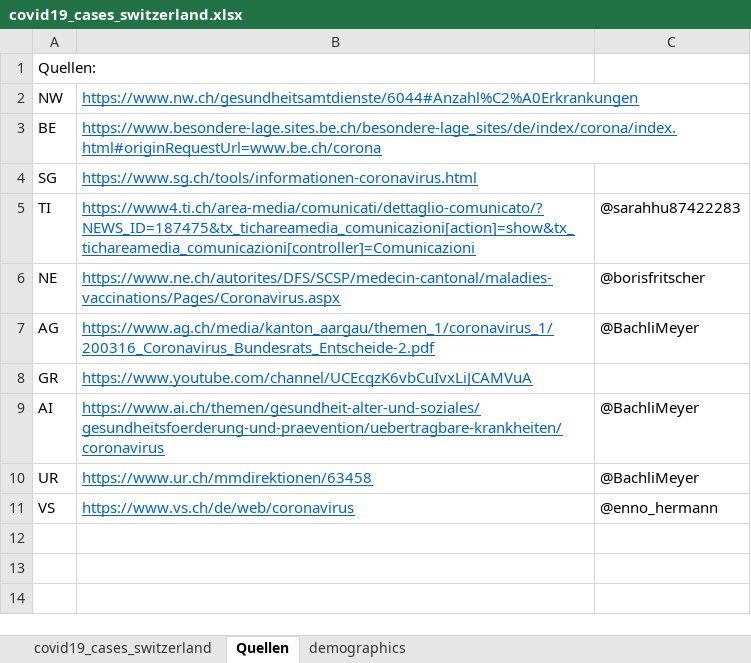
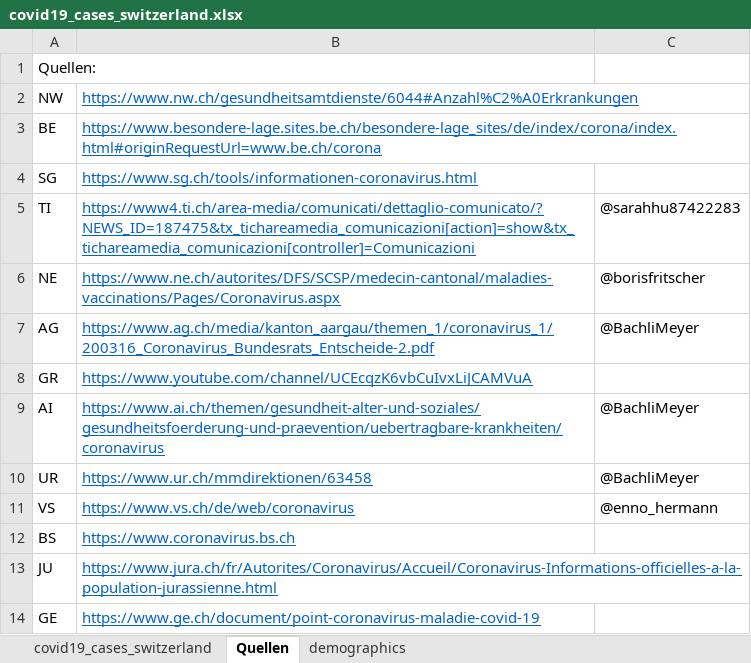
Before and after one commit to stat1x/covid19-cases-switzerland, an Excel workbook: covid19_cases_switzerland.xlsx, sheet Quellen, drawn as a sheet; values as stored, in another font and other column widths than the file's, no borders; the diff names each change by its address in the sheet, - before the commit and + after, or states it on an @@ line.

```diff
--- a/covid19_cases_switzerland.xlsx (sheet Quellen)
+++ b/covid19_cases_switzerland.xlsx (sheet Quellen)
+row 12: BS | https://www.coronavirus.bs.ch
+row 13: JU | https://www.jura.ch/fr/Autorites/Coronavirus/Accueil/Coronavirus-Informations-officielles-a-la-population-jurassienne.html
+row 14: GE | https://www.ge.ch/document/point-coronavirus-maladie-covid-19
```
Also changed, not shown: sheet covid19_cases_switzerland, 2 other files.
